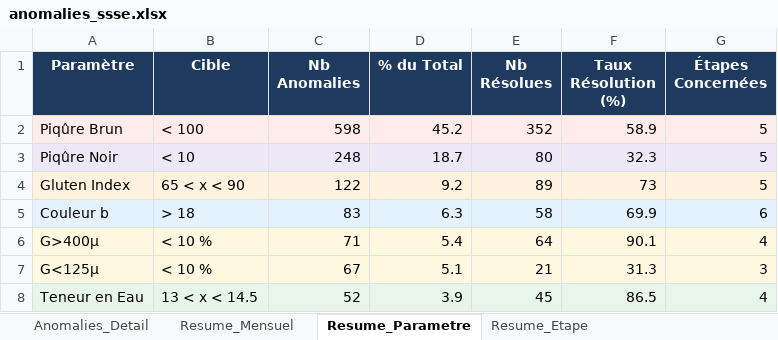
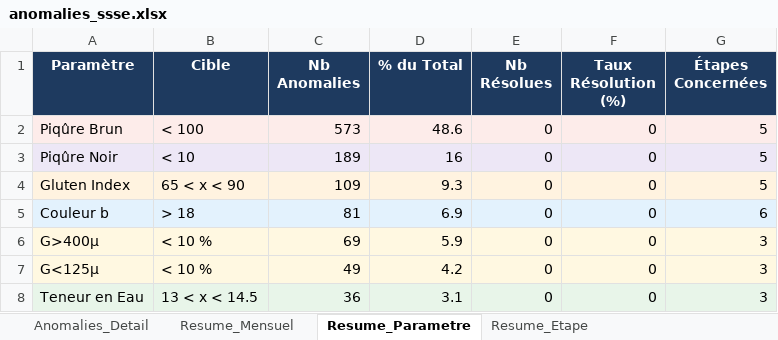
Before and after one commit to zuzumn79-svg/STPA1, an Excel workbook: anomalies_ssse.xlsx, sheet Resume_Parametre, drawn as a sheet; only a part is shown; values as stored, in another font and other column widths than the file's, no borders; charts and pictures not drawn; the diff covers the shown part only; the diff names each change by its address in the sheet, - before the commit and + after, or states it on an @@ line.

Commit message:
Update anomalies SSSE/PS7/PS 2026-03-26

```diff
--- a/anomalies_ssse.xlsx (sheet Resume_Parametre)
+++ b/anomalies_ssse.xlsx (sheet Resume_Parametre)
-C2 (Nb Anomalies): 598
+C2 (Nb Anomalies): 573
-D2 (% du Total): 45.2
+D2 (% du Total): 48.6
-E2 (Nb Résolues): 352
+E2 (Nb Résolues): 0
-F2 (Taux Résolution (%)): 58.9
+F2 (Taux Résolution (%)): 0
-C3 (Nb Anomalies): 248
+C3 (Nb Anomalies): 189
-D3 (% du Total): 18.7
+D3 (% du Total): 16
-E3 (Nb Résolues): 80
+E3 (Nb Résolues): 0
-F3 (Taux Résolution (%)): 32.3
+F3 (Taux Résolution (%)): 0
-C4 (Nb Anomalies): 122
+C4 (Nb Anomalies): 109
-D4 (% du Total): 9.2
+D4 (% du Total): 9.3
-E4 (Nb Résolues): 89
+E4 (Nb Résolues): 0
-F4 (Taux Résolution (%)): 73
+F4 (Taux Résolution (%)): 0
-C5 (Nb Anomalies): 83
+C5 (Nb Anomalies): 81
-D5 (% du Total): 6.3
+D5 (% du Total): 6.9
-E5 (Nb Résolues): 58
+E5 (Nb Résolues): 0
-F5 (Taux Résolution (%)): 69.9
+F5 (Taux Résolution (%)): 0
-C6 (Nb Anomalies): 71
+C6 (Nb Anomalies): 69
-D6 (% du Total): 5.4
+D6 (% du Total): 5.9
-E6 (Nb Résolues): 64
+E6 (Nb Résolues): 0
-F6 (Taux Résolution (%)): 90.1
+F6 (Taux Résolution (%)): 0
-G6 (Étapes Concernées): 4
+G6 (Étapes Concernées): 3
-C7 (Nb Anomalies): 67
+C7 (Nb Anomalies): 49
-D7 (% du Total): 5.1
+D7 (% du Total): 4.2
-E7 (Nb Résolues): 21
+E7 (Nb Résolues): 0
-F7 (Taux Résolution (%)): 31.3
+F7 (Taux Résolution (%)): 0
-C8 (Nb Anomalies): 52
+C8 (Nb Anomalies): 36
-D8 (% du Total): 3.9
+D8 (% du Total): 3.1
-E8 (Nb Résolues): 45
+E8 (Nb Résolues): 0
-F8 (Taux Résolution (%)): 86.5
+F8 (Taux Résolution (%)): 0
-G8 (Étapes Concernées): 4
+G8 (Étapes Concernées): 3
```
Also changed, not shown: 22 edited cells elsewhere in this sheet, sheet Anomalies_Detail, sheet Resume_Mensuel, sheet Resume_Etape, charts or pictures, anomalies_ps.xlsx, anomalies_ps7.xlsx.
